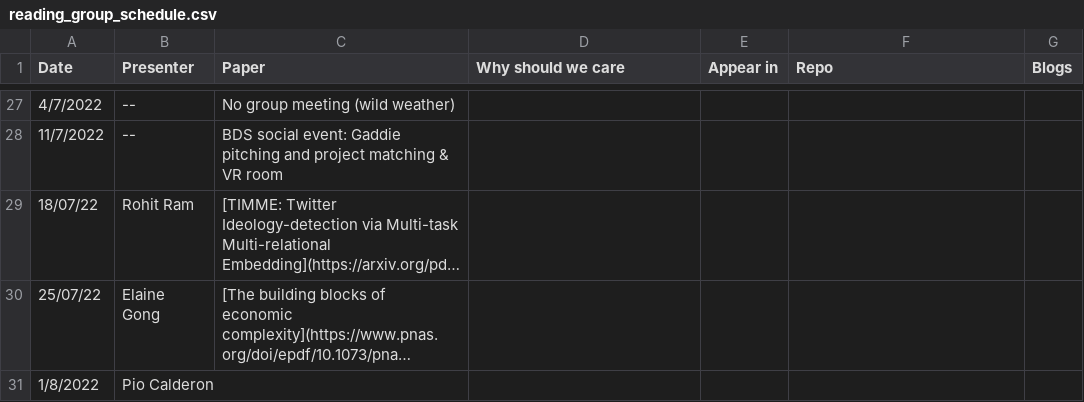
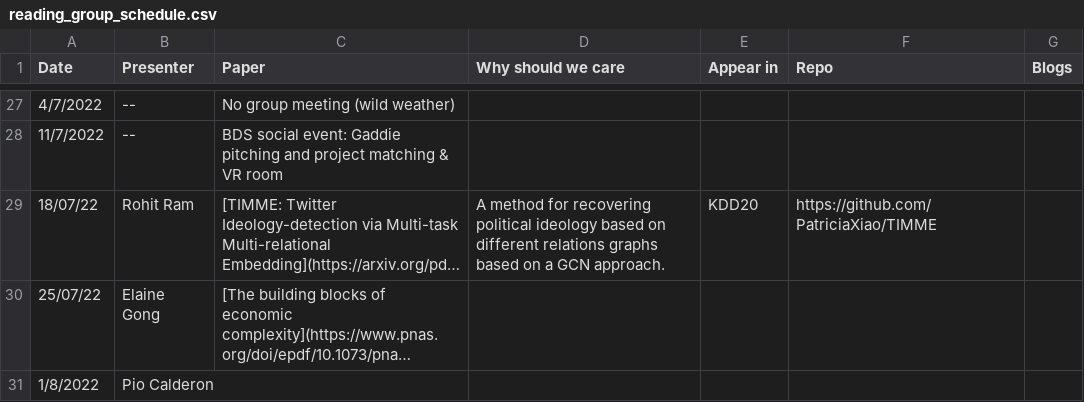
Before and after one commit to danielaelia/behavioral-ds.github.io, a CSV file: reading/reading_group_schedule.csv, drawn as a sheet; only a part is shown, gaps mark what is left out; long unchanged cells end in …; the diff names each change by its address in the sheet, - before the commit and + after, or states it on an @@ line.

```diff
--- a/reading/reading_group_schedule.csv
+++ b/reading/reading_group_schedule.csv
-D29 (Why should we care): (empty)
+D29 (Why should we care): A method for recovering political ideology based on different relations graphs based on a GCN approach.
-E29 (Appear in): (empty)
+E29 (Appear in): KDD20
-F29 (Repo): (empty)
+F29 (Repo): https://github.com/PatriciaXiao/TIMME
```
Also changed, not shown: 2 other files.
